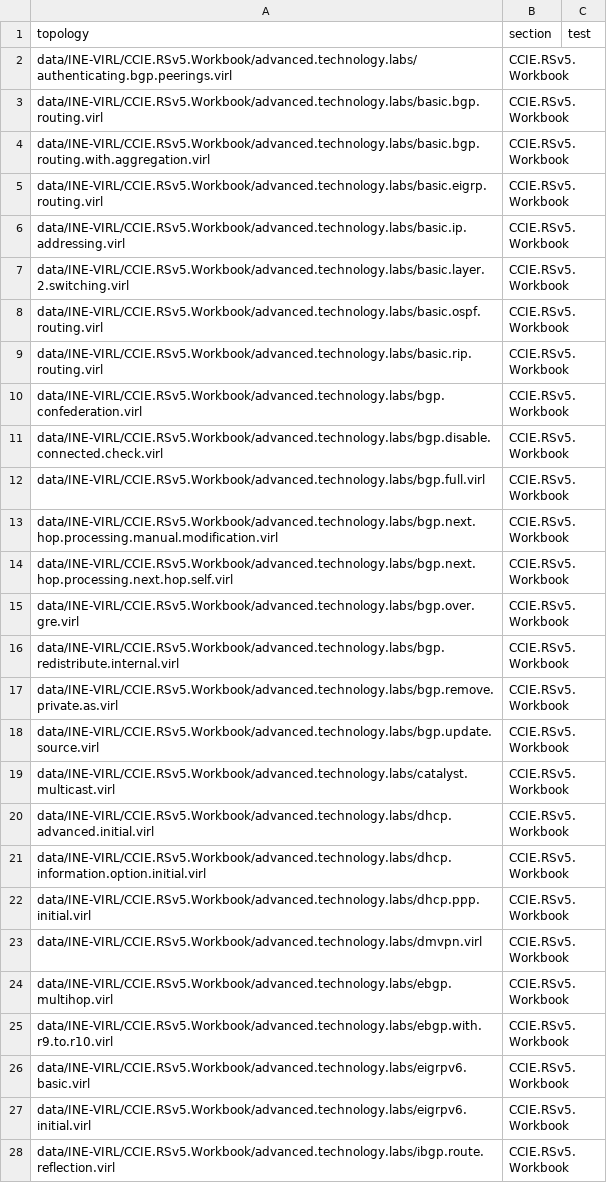
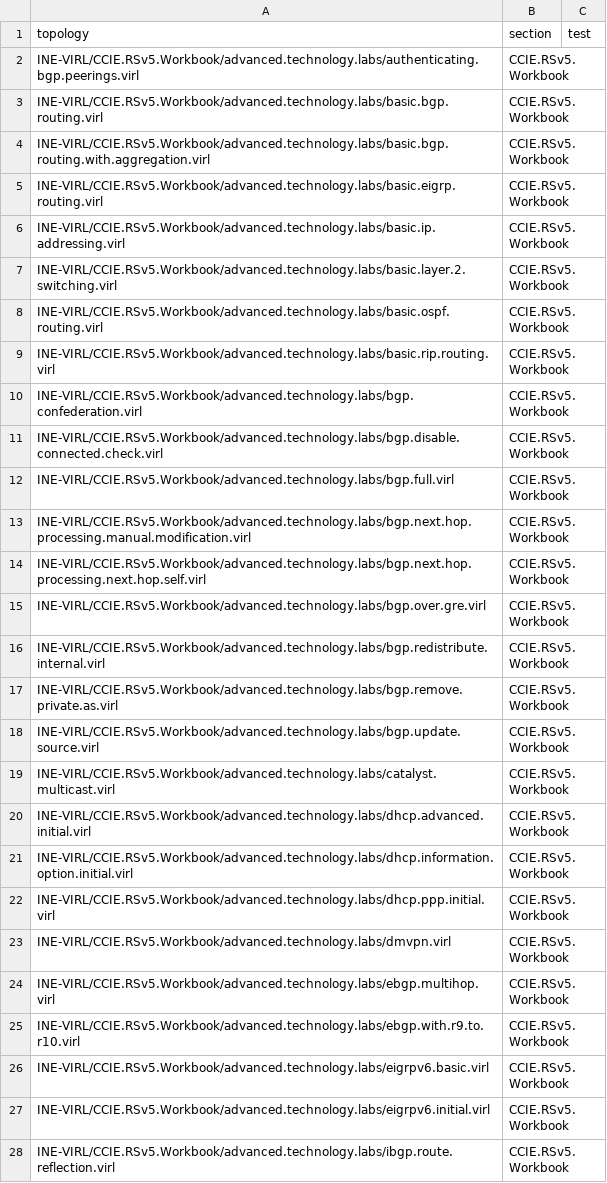
Before and after one commit to frankie336/janus_public, a CSV file: data/master_virl_topologies.csv, drawn as a sheet; only a part is shown; the diff covers the shown part only.

Commit message:
Adding new master topology .csv

```diff
--- a/data/master_virl_topologies.csv
+++ b/data/master_virl_topologies.csv
@@ -1,28 +1,28 @@
 topology,section,test
-data/INE-VIRL/CCIE.RSv5.Workbook/advanced.technology.labs/authenticating.bgp.peerings.virl,CCIE.RSv5.Workbook,
-data/INE-VIRL/CCIE.RSv5.Workbook/advanced.technology.labs/basic.bgp.routing.virl,CCIE.RSv5.Workbook,
-data/INE-VIRL/CCIE.RSv5.Workbook/advanced.technology.labs/basic.bgp.routing.with.aggregation.virl,CCIE.RSv5.Workbook,
-data/INE-VIRL/CCIE.RSv5.Workbook/advanced.technology.labs/basic.eigrp.routing.virl,CCIE.RSv5.Workbook,
-data/INE-VIRL/CCIE.RSv5.Workbook/advanced.technology.labs/basic.ip.addressing.virl,CCIE.RSv5.Workbook,
-data/INE-VIRL/CCIE.RSv5.Workbook/advanced.technology.labs/basic.layer.2.switching.virl,CCIE.RSv5.Workbook,
-data/INE-VIRL/CCIE.RSv5.Workbook/advanced.technology.labs/basic.ospf.routing.virl,CCIE.RSv5.Workbook,
-data/INE-VIRL/CCIE.RSv5.Workbook/advanced.technology.labs/basic.rip.routing.virl,CCIE.RSv5.Workbook,
-data/INE-VIRL/CCIE.RSv5.Workbook/advanced.technology.labs/bgp.confederation.virl,CCIE.RSv5.Workbook,
-data/INE-VIRL/CCIE.RSv5.Workbook/advanced.technology.labs/bgp.disable.connected.check.virl,CCIE.RSv5.Workbook,
-data/INE-VIRL/CCIE.RSv5.Workbook/advanced.technology.labs/bgp.full.virl,CCIE.RSv5.Workbook,
-data/INE-VIRL/CCIE.RSv5.Workbook/advanced.technology.labs/bgp.next.hop.processing.manual.modification.virl,CCIE.RSv5.Workbook,
-data/INE-VIRL/CCIE.RSv5.Workbook/advanced.technology.labs/bgp.next.hop.processing.next.hop.self.virl,CCIE.RSv5.Workbook,
-data/INE-VIRL/CCIE.RSv5.Workbook/advanced.technology.labs/bgp.over.gre.virl,CCIE.RSv5.Workbook,
-data/INE-VIRL/CCIE.RSv5.Workbook/advanced.technology.labs/bgp.redistribute.internal.virl,CCIE.RSv5.Workbook,
-data/INE-VIRL/CCIE.RSv5.Workbook/advanced.technology.labs/bgp.remove.private.as.virl,CCIE.RSv5.Workbook,
-data/INE-VIRL/CCIE.RSv5.Workbook/advanced.technology.labs/bgp.update.source.virl,CCIE.RSv5.Workbook,
-data/INE-VIRL/CCIE.RSv5.Workbook/advanced.technology.labs/catalyst.multicast.virl,CCIE.RSv5.Workbook,
-data/INE-VIRL/CCIE.RSv5.Workbook/advanced.technology.labs/dhcp.advanced.initial.virl,CCIE.RSv5.Workbook,
-data/INE-VIRL/CCIE.RSv5.Workbook/advanced.technology.labs/dhcp.information.option.initial.virl,CCIE.RSv5.Workbook,
-data/INE-VIRL/CCIE.RSv5.Workbook/advanced.technology.labs/dhcp.ppp.initial.virl,CCIE.RSv5.Workbook,
-data/INE-VIRL/CCIE.RSv5.Workbook/advanced.technology.labs/dmvpn.virl,CCIE.RSv5.Workbook,
-data/INE-VIRL/CCIE.RSv5.Workbook/advanced.technology.labs/ebgp.multihop.virl,CCIE.RSv5.Workbook,
-data/INE-VIRL/CCIE.RSv5.Workbook/advanced.technology.labs/ebgp.with.r9.to.r10.virl,CCIE.RSv5.Workbook,
-data/INE-VIRL/CCIE.RSv5.Workbook/advanced.technology.labs/eigrpv6.basic.virl,CCIE.RSv5.Workbook,
-data/INE-VIRL/CCIE.RSv5.Workbook/advanced.technology.labs/eigrpv6.initial.virl,CCIE.RSv5.Workbook,
-data/INE-VIRL/CCIE.RSv5.Workbook/advanced.technology.labs/ibgp.route.reflection.virl,CCIE.RSv5.Workbook,
+INE-VIRL/CCIE.RSv5.Workbook/advanced.technology.labs/authenticating.bgp.peerings.virl,CCIE.RSv5.Workbook,
+INE-VIRL/CCIE.RSv5.Workbook/advanced.technology.labs/basic.bgp.routing.virl,CCIE.RSv5.Workbook,
+INE-VIRL/CCIE.RSv5.Workbook/advanced.technology.labs/basic.bgp.routing.with.aggregation.virl,CCIE.RSv5.Workbook,
+INE-VIRL/CCIE.RSv5.Workbook/advanced.technology.labs/basic.eigrp.routing.virl,CCIE.RSv5.Workbook,
+INE-VIRL/CCIE.RSv5.Workbook/advanced.technology.labs/basic.ip.addressing.virl,CCIE.RSv5.Workbook,
+INE-VIRL/CCIE.RSv5.Workbook/advanced.technology.labs/basic.layer.2.switching.virl,CCIE.RSv5.Workbook,
+INE-VIRL/CCIE.RSv5.Workbook/advanced.technology.labs/basic.ospf.routing.virl,CCIE.RSv5.Workbook,
+INE-VIRL/CCIE.RSv5.Workbook/advanced.technology.labs/basic.rip.routing.virl,CCIE.RSv5.Workbook,
+INE-VIRL/CCIE.RSv5.Workbook/advanced.technology.labs/bgp.confederation.virl,CCIE.RSv5.Workbook,
+INE-VIRL/CCIE.RSv5.Workbook/advanced.technology.labs/bgp.disable.connected.check.virl,CCIE.RSv5.Workbook,
+INE-VIRL/CCIE.RSv5.Workbook/advanced.technology.labs/bgp.full.virl,CCIE.RSv5.Workbook,
+INE-VIRL/CCIE.RSv5.Workbook/advanced.technology.labs/bgp.next.hop.processing.manual.modification.virl,CCIE.RSv5.Workbook,
+INE-VIRL/CCIE.RSv5.Workbook/advanced.technology.labs/bgp.next.hop.processing.next.hop.self.virl,CCIE.RSv5.Workbook,
+INE-VIRL/CCIE.RSv5.Workbook/advanced.technology.labs/bgp.over.gre.virl,CCIE.RSv5.Workbook,
+INE-VIRL/CCIE.RSv5.Workbook/advanced.technology.labs/bgp.redistribute.internal.virl,CCIE.RSv5.Workbook,
+INE-VIRL/CCIE.RSv5.Workbook/advanced.technology.labs/bgp.remove.private.as.virl,CCIE.RSv5.Workbook,
+INE-VIRL/CCIE.RSv5.Workbook/advanced.technology.labs/bgp.update.source.virl,CCIE.RSv5.Workbook,
+INE-VIRL/CCIE.RSv5.Workbook/advanced.technology.labs/catalyst.multicast.virl,CCIE.RSv5.Workbook,
+INE-VIRL/CCIE.RSv5.Workbook/advanced.technology.labs/dhcp.advanced.initial.virl,CCIE.RSv5.Workbook,
+INE-VIRL/CCIE.RSv5.Workbook/advanced.technology.labs/dhcp.information.option.initial.virl,CCIE.RSv5.Workbook,
+INE-VIRL/CCIE.RSv5.Workbook/advanced.technology.labs/dhcp.ppp.initial.virl,CCIE.RSv5.Workbook,
+INE-VIRL/CCIE.RSv5.Workbook/advanced.technology.labs/dmvpn.virl,CCIE.RSv5.Workbook,
+INE-VIRL/CCIE.RSv5.Workbook/advanced.technology.labs/ebgp.multihop.virl,CCIE.RSv5.Workbook,
+INE-VIRL/CCIE.RSv5.Workbook/advanced.technology.labs/ebgp.with.r9.to.r10.virl,CCIE.RSv5.Workbook,
+INE-VIRL/CCIE.RSv5.Workbook/advanced.technology.labs/eigrpv6.basic.virl,CCIE.RSv5.Workbook,
+INE-VIRL/CCIE.RSv5.Workbook/advanced.technology.labs/eigrpv6.initial.virl,CCIE.RSv5.Workbook,
+INE-VIRL/CCIE.RSv5.Workbook/advanced.technology.labs/ibgp.route.reflection.virl,CCIE.RSv5.Workbook,
```
Also changed, not shown: 141 edited cells elsewhere in this file.
